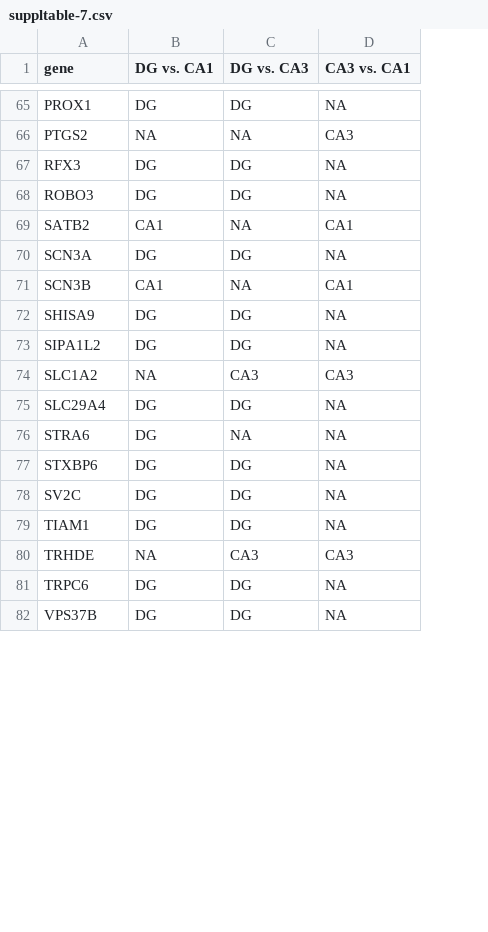
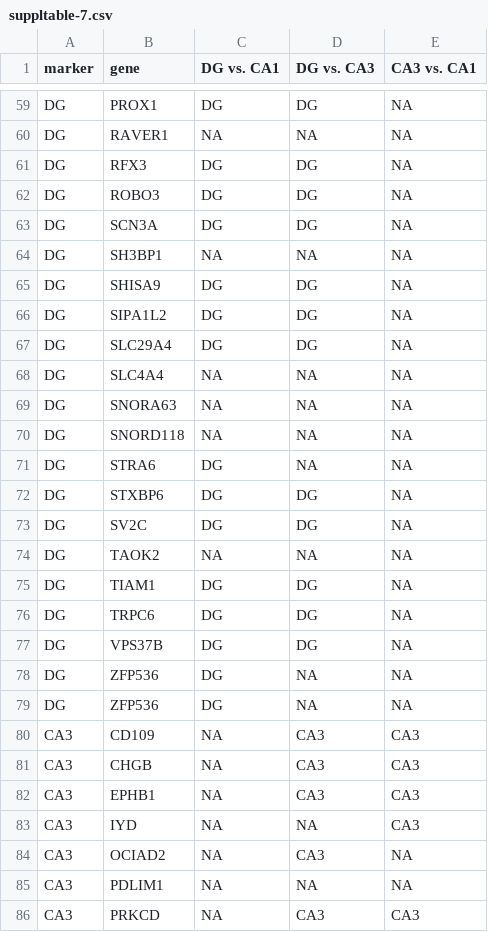
Before and after one commit to raynamharris/IntegrativeProjectWT2015, a CSV file: data/suppltable-7.csv, drawn as a sheet; only a part is shown, gaps mark what is left out; addresses are those after the commit; the diff covers the shown part only; the diff names each change by its address in the sheet, - before the commit and + after, or states it on an @@ line.

```diff
--- a/data/suppltable-7.csv
+++ b/data/suppltable-7.csv
+column A (marker), rows 59-63: all DG; rows 65-67: all DG; rows 71-73: all DG; rows 75-77: all DG
-B60 (gene): PTGS2
+B60 (gene): RAVER1
-E60 (CA3 vs. CA1): CA3
+E60 (CA3 vs. CA1): NA
@@ row 69 moved to row 107: CA1 @@
@@ row 71 moved to row 108: CA1 @@
+row 64: DG | SH3BP1 | NA | NA | NA
@@ row 74 moved to row 88: CA3 @@
+row 68: DG | SLC4A4 | NA | NA | NA
+row 69: DG | SNORA63 | NA | NA | NA
+row 70: DG | SNORD118 | NA | NA | NA
+row 74: DG | TAOK2 | NA | NA | NA
@@ row 80 moved to row 89: CA3 @@
+row 78: DG | ZFP536 | DG | NA | NA
+row 79: DG | ZFP536 | DG | NA | NA
@@ row 10 moved to row 80: CA3 @@
@@ row 13 moved to row 81: CA3 @@
@@ row 20 moved to row 82: CA3 @@
@@ row 30 moved to row 83: CA3 @@
@@ row 52 moved to row 84: CA3 @@
+row 85: CA3 | PDLIM1 | NA | NA | NA
@@ row 64 moved to row 86: CA3 @@
```
Also changed, not shown: 18 added rows, 12 moved rows and 4 edited cells elsewhere in this file, 4 other files.
